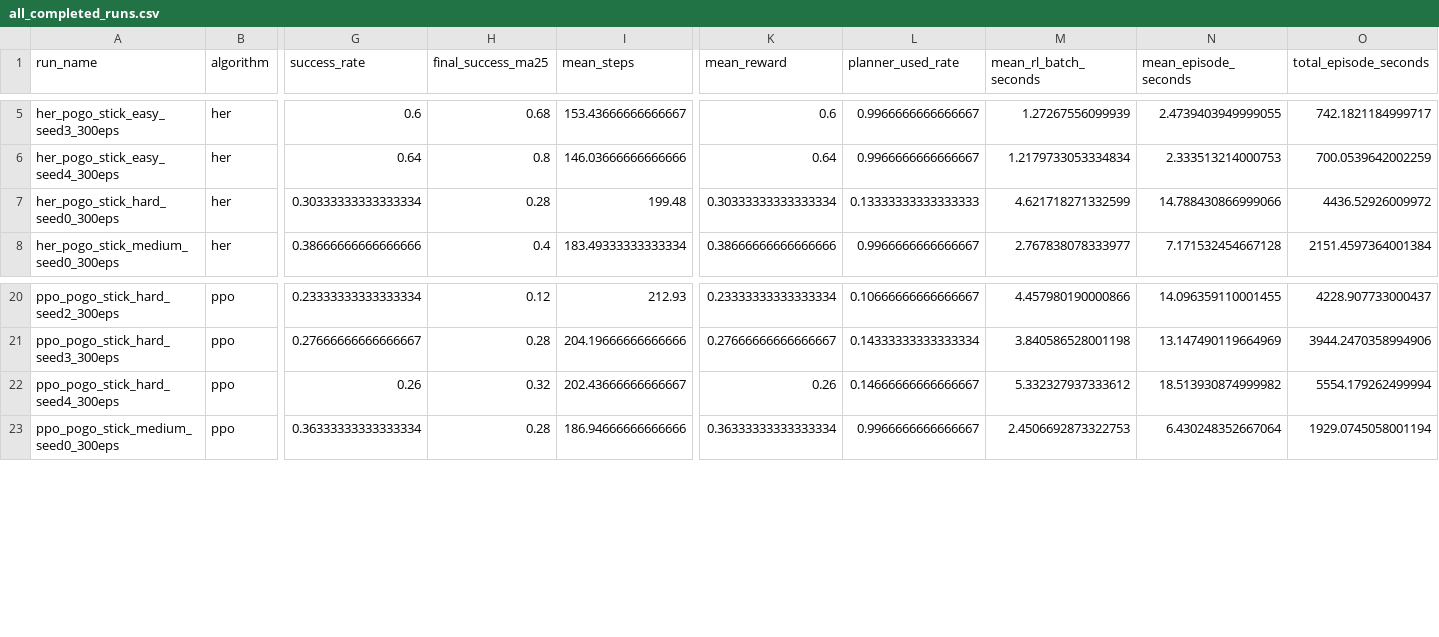
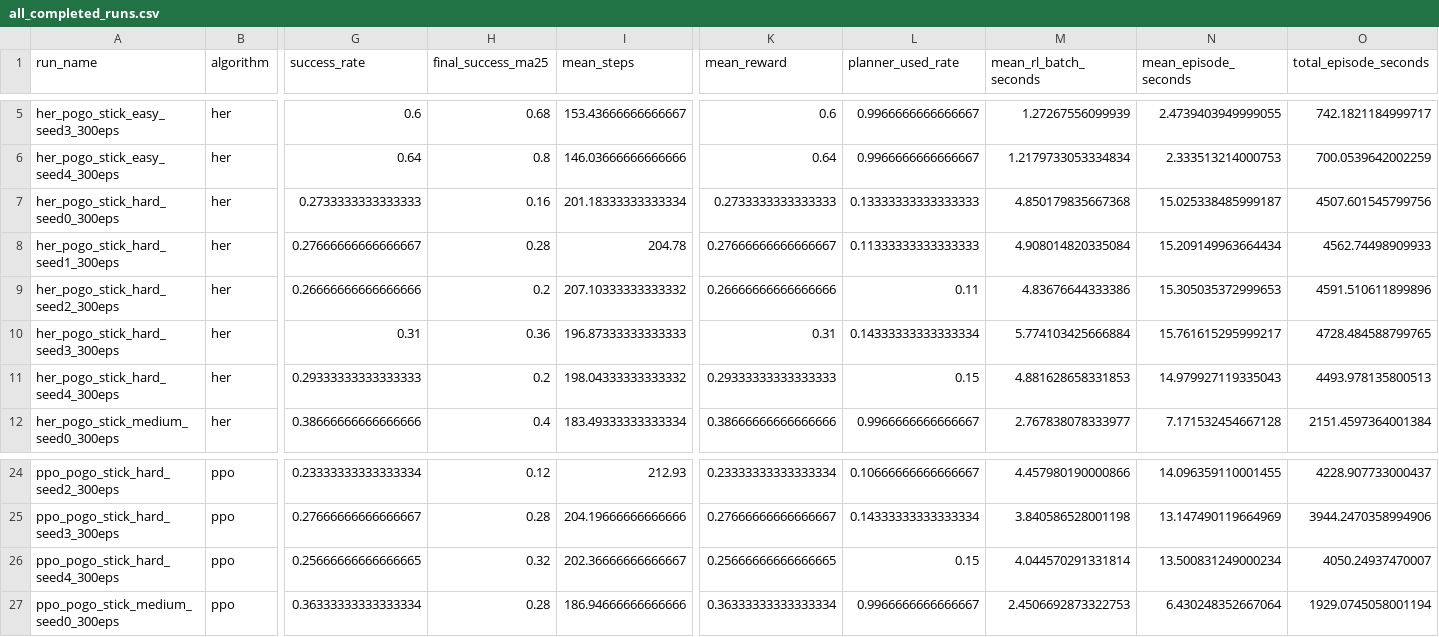
Before and after one commit to arikGorun/Off-policy-RAMP, a CSV file: logs/pogostick_sensitivity_20260624/analysis/all_completed_runs.csv, drawn as a sheet; only a part is shown, gaps mark what is left out; addresses are those after the commit; rows hold the shown columns only; the diff names each change by its address in the sheet, - before the commit and + after, or states it on an @@ line.

Commit message:
final results ppo vs her pogostick

```diff
--- a/logs/pogostick_sensitivity_20260624/analysis/all_completed_runs.csv
+++ b/logs/pogostick_sensitivity_20260624/analysis/all_completed_runs.csv
-G7 (success_rate): 0.30333333333333334
+G7 (success_rate): 0.2733333333333333
-H7 (final_success_ma25): 0.28
+H7 (final_success_ma25): 0.16
-I7 (mean_steps): 199.48
+I7 (mean_steps): 201.18333333333334
-K7 (mean_reward): 0.30333333333333334
+K7 (mean_reward): 0.2733333333333333
-M7 (mean_rl_batch_seconds): 4.621718271332599
+M7 (mean_rl_batch_seconds): 4.850179835667368
-N7 (mean_episode_seconds): 14.788430866999066
+N7 (mean_episode_seconds): 15.025338485999187
-O7 (total_episode_seconds): 4436.52926009972
+O7 (total_episode_seconds): 4507.601545799756
+row 8: her_pogo_stick_hard_seed1_300eps | her | 0.27666666666666667 | 0.28 | 204.78 | 0.27666666666666667 | 0.11333333333333333 | 4.908014820335084 | 15.209149963664434 | 4562.74498909933
+row 9: her_pogo_stick_hard_seed2_300eps | her | 0.26666666666666666 | 0.2 | 207.10333333333332 | 0.26666666666666666 | 0.11 | 4.83676644333386 | 15.305035372999653 | 4591.510611899896
+row 10: her_pogo_stick_hard_seed3_300eps | her | 0.31 | 0.36 | 196.87333333333333 | 0.31 | 0.14333333333333334 | 5.774103425666884 | 15.761615295999217 | 4728.484588799765
+row 11: her_pogo_stick_hard_seed4_300eps | her | 0.29333333333333333 | 0.2 | 198.04333333333332 | 0.29333333333333333 | 0.15 | 4.881628658331853 | 14.979927119335043 | 4493.978135800513
-G26 (success_rate): 0.26
+G26 (success_rate): 0.25666666666666665
-I26 (mean_steps): 202.43666666666667
+I26 (mean_steps): 202.36666666666667
-K26 (mean_reward): 0.26
+K26 (mean_reward): 0.25666666666666665
-L26 (planner_used_rate): 0.14666666666666667
+L26 (planner_used_rate): 0.15
-M26 (mean_rl_batch_seconds): 5.332327937333612
+M26 (mean_rl_batch_seconds): 4.044570291331814
-N26 (mean_episode_seconds): 18.513930874999982
+N26 (mean_episode_seconds): 13.500831249000234
-O26 (total_episode_seconds): 5554.179262499994
+O26 (total_episode_seconds): 4050.24937470007
```
Also changed, not shown: logs/pogostick_sensitivity_20260624/analysis/aggregate_by_algorithm_difficulty.csv, logs/pogostick_sensitivity_20260624/analysis/coverage.csv, 33 other files.
